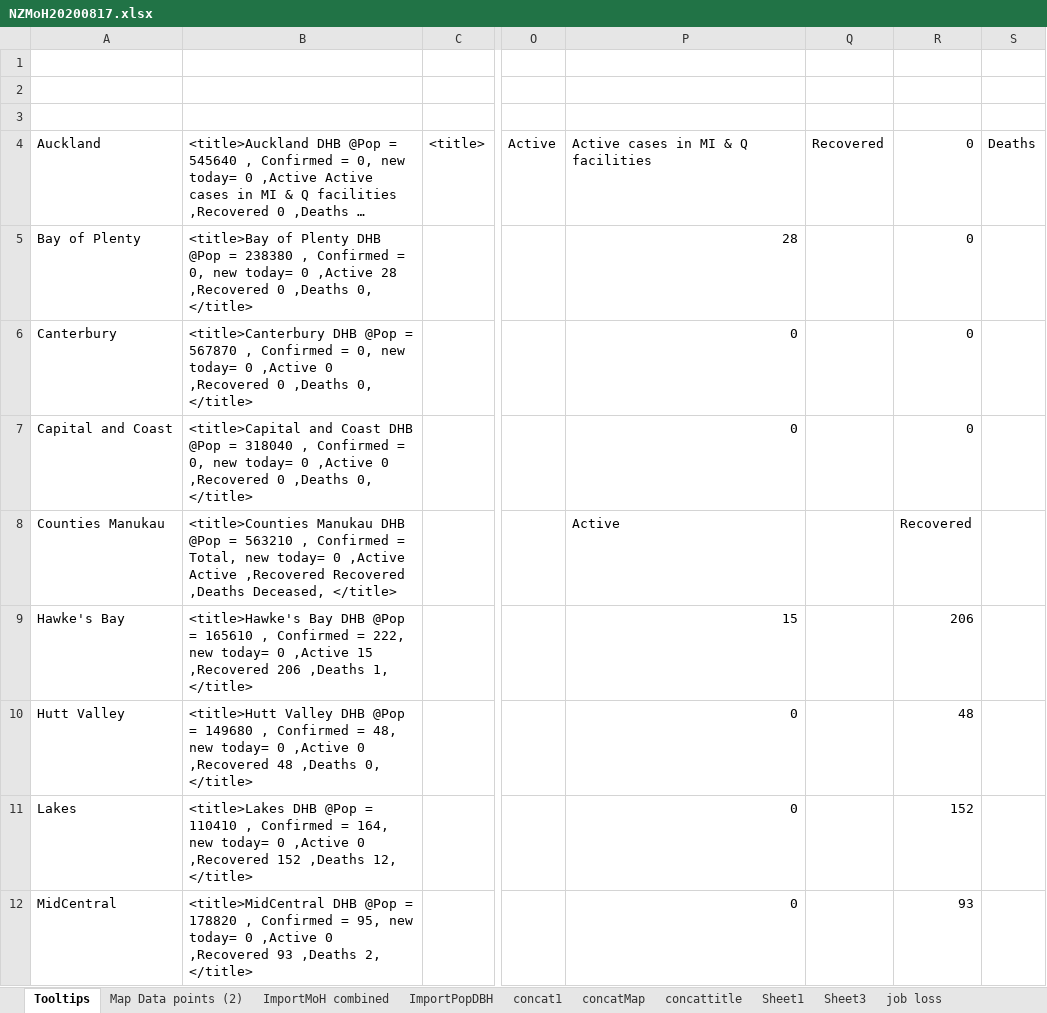
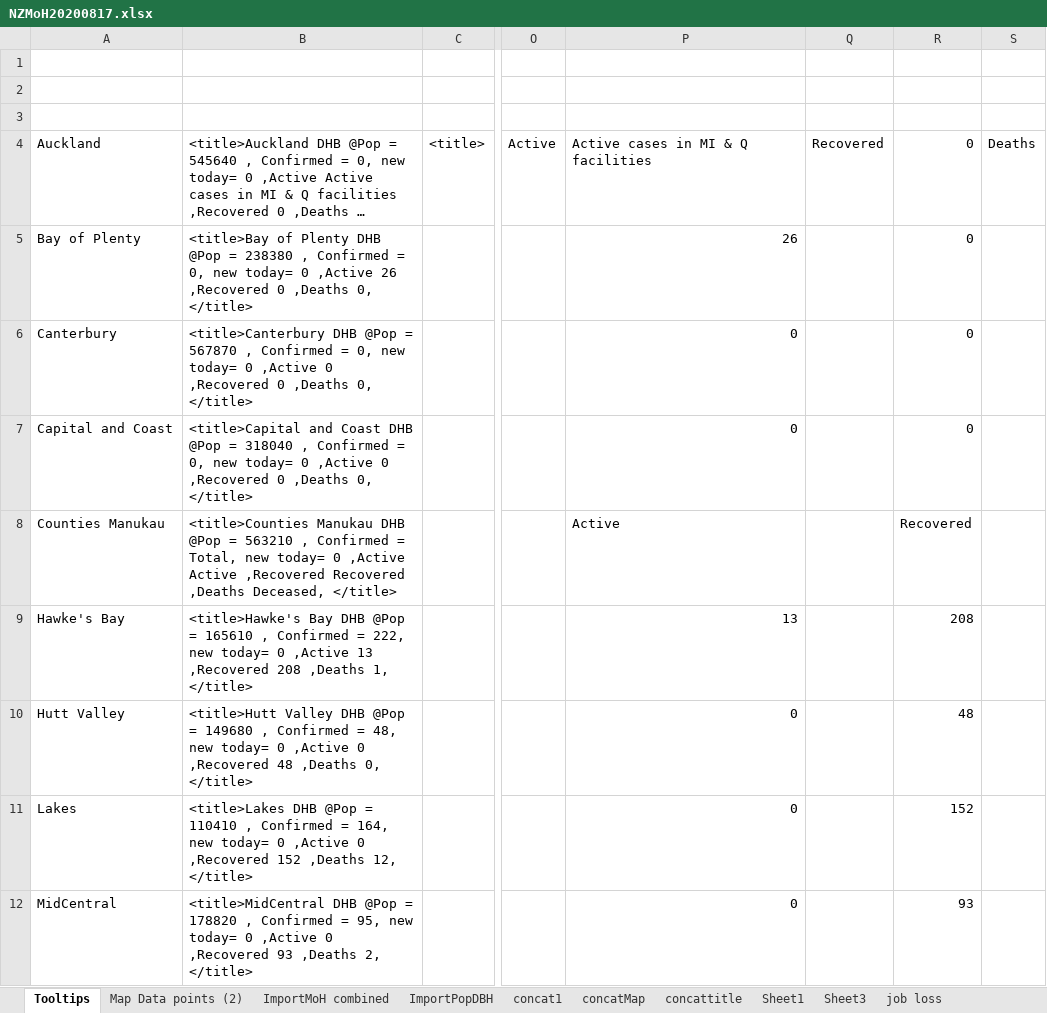
Before and after one commit to drakemax/TestGraphPage, an Excel workbook: NZMoH20200817.xlsx, sheet Tooltips, drawn as a sheet; only a part is shown, gaps mark what is left out; long unchanged cells end in …; values as stored, in another font and other column widths than the file's, no borders; the diff names each change by its address in the sheet, - before the commit and + after, or states it on an @@ line.

```diff
--- a/NZMoH20200817.xlsx (sheet Tooltips)
+++ b/NZMoH20200817.xlsx (sheet Tooltips)
-B5: …0 ,Active 28 ,Recovered 0…
+B5: …0 ,Active 26 ,Recovered 0…
-P5: 28
+P5: 26
-B9: …0 ,Active 15 ,Recovered 206 ,Deaths 1,…
+B9: …0 ,Active 13 ,Recovered 208 ,Deaths 1,…
-P9: 15
+P9: 13
-R9: 206
+R9: 208
```
Also changed, not shown: sheet Map Data points (2), sheet ImportMoH combined, 1 other file.
